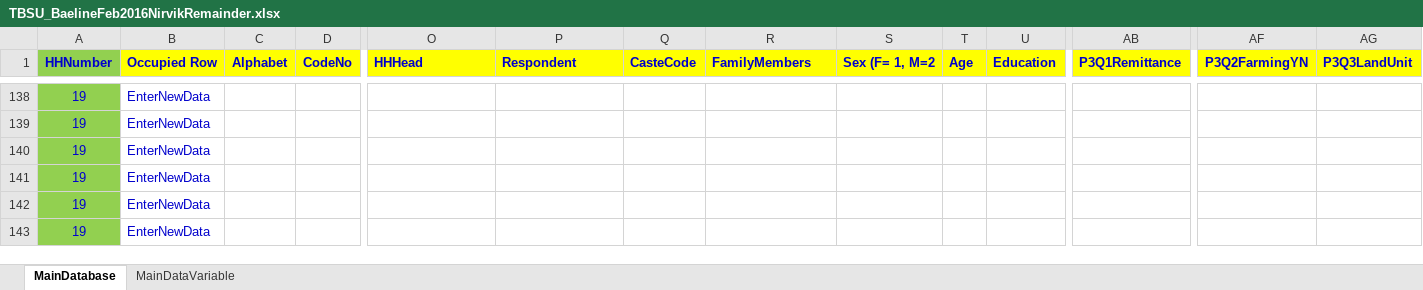
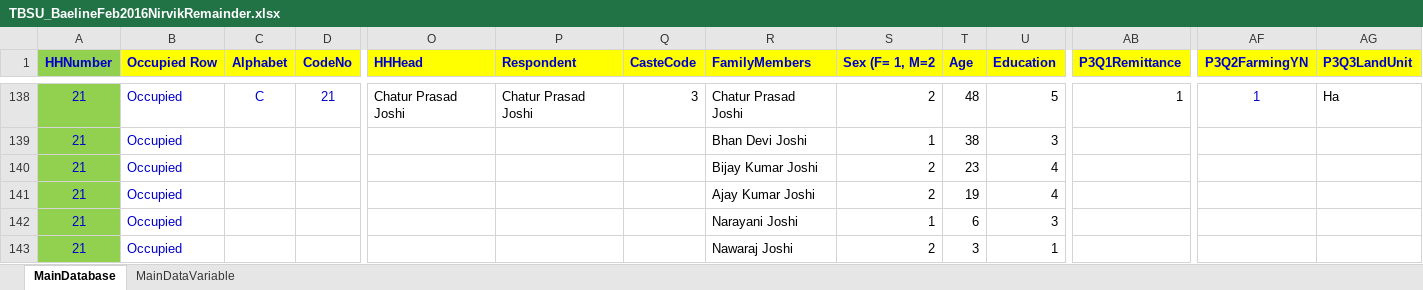
Before and after one commit to nirvikk/dataentry, an Excel workbook: TBSU_BaelineFeb2016NirvikRemainder.xlsx, sheet MainDatabase, drawn as a sheet; only a part is shown, gaps mark what is left out; values as stored, in another font and other column widths than the file's, no borders; conditional formats not drawn; the diff covers the shown part only; the diff names each change by its address in the sheet, - before the commit and + after, or states it on an @@ line.

```diff
--- a/TBSU_BaelineFeb2016NirvikRemainder.xlsx (sheet MainDatabase)
+++ b/TBSU_BaelineFeb2016NirvikRemainder.xlsx (sheet MainDatabase)
-A138:A143 (HHNumber): 19
+A138:A143 (HHNumber): 21
-B138:B143 (Occupied Row): EnterNewData
+B138:B143 (Occupied Row): Occupied
-C138 (Alphabet): (empty)
+C138 (Alphabet): C
-D138 (CodeNo): (empty)
+D138 (CodeNo): 21
-O138 (HHHead): (empty)
+O138 (HHHead): Chatur Prasad Joshi
-P138 (Respondent): (empty)
+P138 (Respondent): Chatur Prasad Joshi
-Q138 (CasteCode): (empty)
+Q138 (CasteCode): 3
-R138 (FamilyMembers): (empty)
+R138 (FamilyMembers): Chatur Prasad Joshi
-S138 (Sex (F= 1, M=2): (empty)
+S138 (Sex (F= 1, M=2): 2
-T138 (Age): (empty)
+T138 (Age): 48
-U138 (Education): (empty)
+U138 (Education): 5
-AB138 (P3Q1Remittance): (empty)
+AB138 (P3Q1Remittance): 1
-AF138 (P3Q2FarmingYN): (empty)
+AF138 (P3Q2FarmingYN): 1
-AG138 (P3Q3LandUnit): (empty)
+AG138 (P3Q3LandUnit): Ha
-R139 (FamilyMembers): (empty)
+R139 (FamilyMembers): Bhan Devi Joshi
-S139 (Sex (F= 1, M=2): (empty)
+S139 (Sex (F= 1, M=2): 1
-T139 (Age): (empty)
+T139 (Age): 38
-U139 (Education): (empty)
+U139 (Education): 3
-R140 (FamilyMembers): (empty)
+R140 (FamilyMembers): Bijay Kumar Joshi
-S140:S141 (Sex (F= 1, M=2): (empty)
+S140:S141 (Sex (F= 1, M=2): 2
-T140 (Age): (empty)
+T140 (Age): 23
-U140:U141 (Education): (empty)
+U140:U141 (Education): 4
-R141 (FamilyMembers): (empty)
+R141 (FamilyMembers): Ajay Kumar Joshi
-T141 (Age): (empty)
+T141 (Age): 19
-R142 (FamilyMembers): (empty)
+R142 (FamilyMembers): Narayani Joshi
-S142 (Sex (F= 1, M=2): (empty)
+S142 (Sex (F= 1, M=2): 1
-T142 (Age): (empty)
+T142 (Age): 6
-U142 (Education): (empty)
+U142 (Education): 3
-R143 (FamilyMembers): (empty)
+R143 (FamilyMembers): Nawaraj Joshi
-S143 (Sex (F= 1, M=2): (empty)
+S143 (Sex (F= 1, M=2): 2
-T143 (Age): (empty)
+T143 (Age): 3
-U143 (Education): (empty)
+U143 (Education): 1
```
Also changed, not shown: 1 added row, 1 removed row and 1507 edited cells elsewhere in this sheet, 1 other file.
